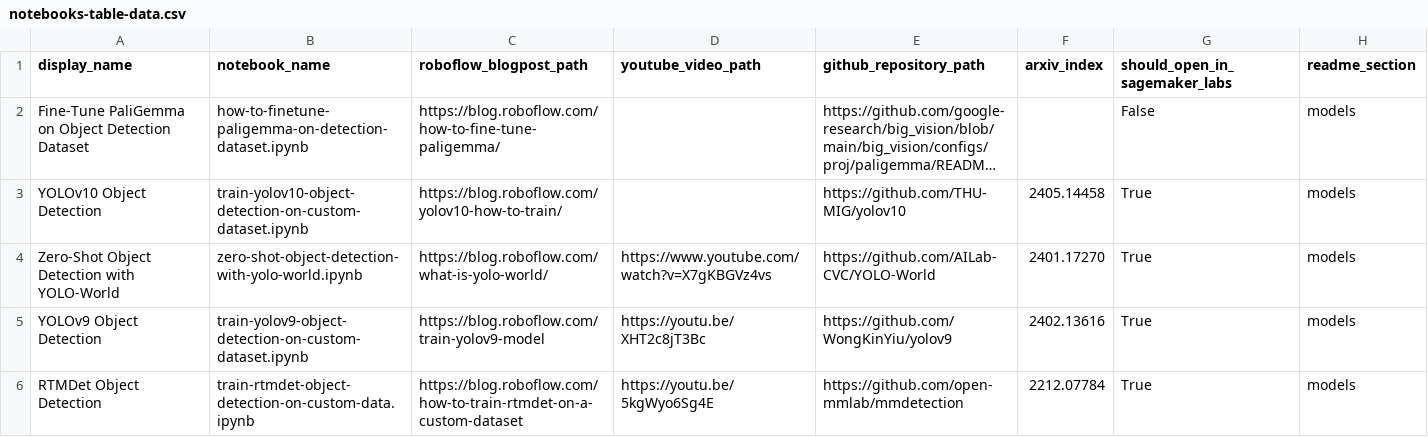
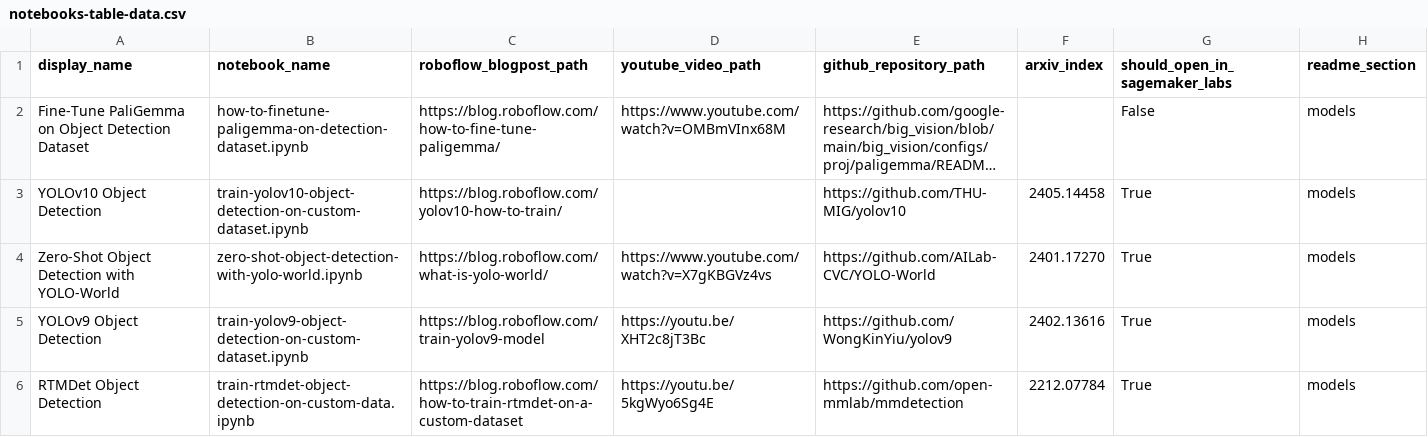
Before and after one commit to roboflow/notebooks, a CSV file: automation/notebooks-table-data.csv, drawn as a sheet; only a part is shown; long unchanged cells end in …; the diff names each change by its address in the sheet, - before the commit and + after, or states it on an @@ line.

Commit message:
add link to Fine-Tune PaliGemma on Object Detection Dataset YouTube video

```diff
--- a/automation/notebooks-table-data.csv
+++ b/automation/notebooks-table-data.csv
-D2 (youtube_video_path): (empty)
+D2 (youtube_video_path): https://www.youtube.com/watch?v=OMBmVInx68M
```
Also changed, not shown: 1 other file.
